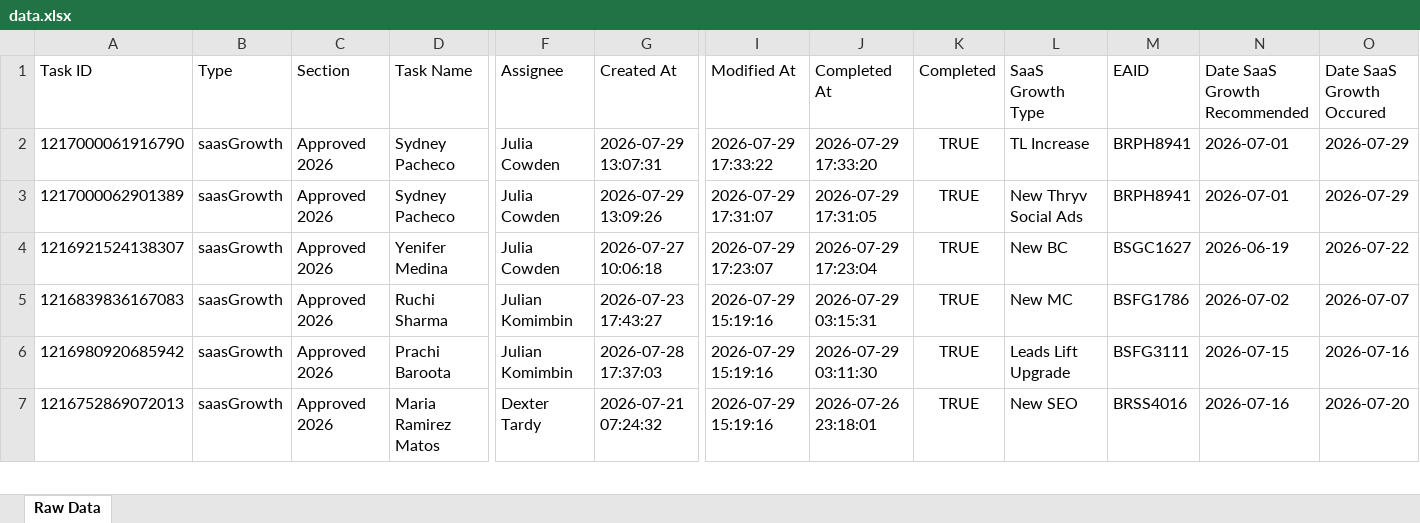
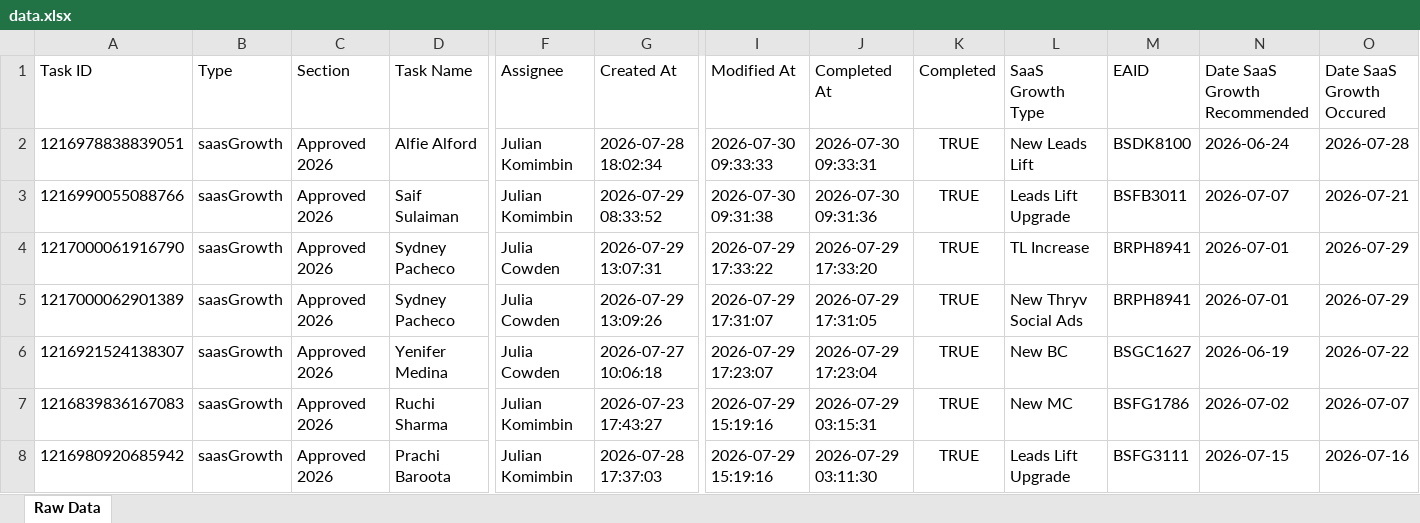
Before and after one commit to timramosthryv/saas-growth-dashboard, an Excel workbook: data.xlsx, sheet Raw Data, drawn as a sheet; only a part is shown, gaps mark what is left out; the shorter side is filled out with more unchanged rows; values as stored, in another font and other column widths than the file's, no borders; rows hold the shown columns only; the diff names each change by its address in the sheet, - before the commit and + after, or states it on an @@ line.

```diff
--- a/data.xlsx (sheet Raw Data)
+++ b/data.xlsx (sheet Raw Data)
+row 2: 1216978838839051 | saasGrowth | Approved 2026 | Alfie Alford | Julian Komimbin | 2026-07-28 18:02:34 | 2026-07-30 09:33:33 | 2026-07-30 09:33:31 | TRUE | New Leads Lift | BSDK8100 | 2026-06-24 | 2026-07-28
+row 3: 1216990055088766 | saasGrowth | Approved 2026 | Saif Sulaiman | Julian Komimbin | 2026-07-29 08:33:52 | 2026-07-30 09:31:38 | 2026-07-30 09:31:36 | TRUE | Leads Lift Upgrade | BSFB3011 | 2026-07-07 | 2026-07-21
```
Also changed, not shown: 1 other file.
